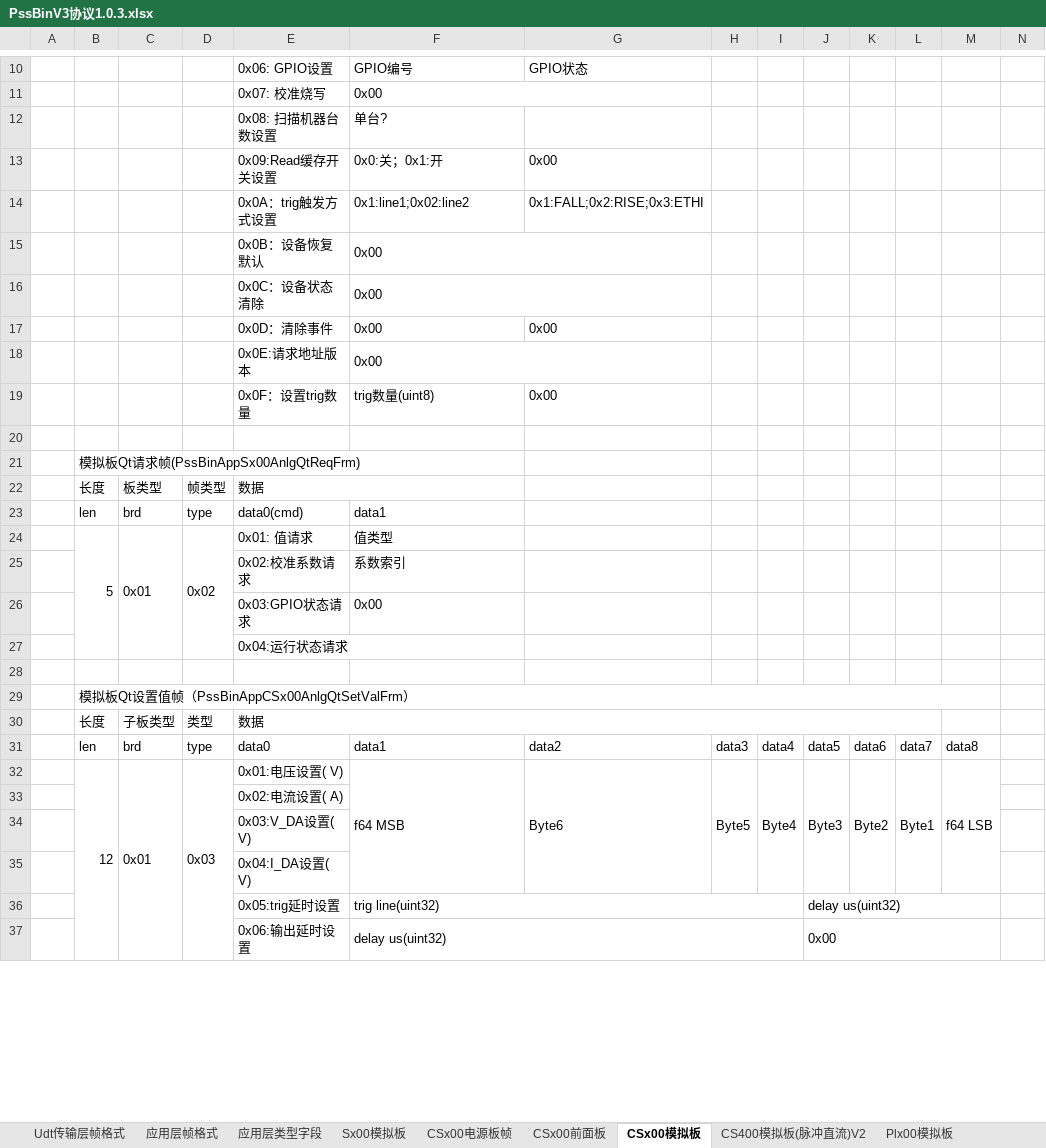
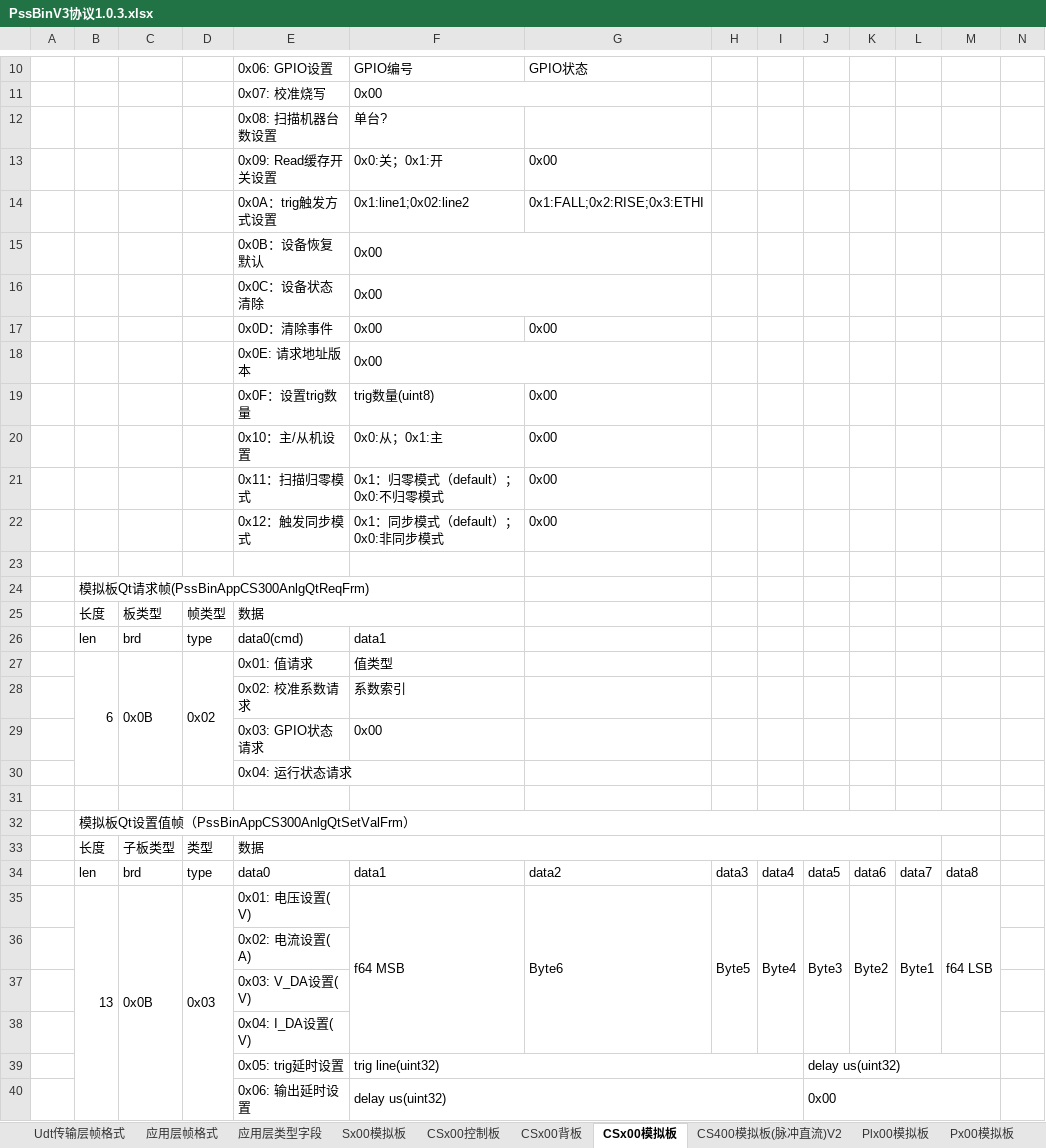
Before and after one commit to PathZW/Pss, an Excel workbook: 协议/PssBinV3协议1.0.3.xlsx, sheet CSx00模拟板, drawn as a sheet; only a part is shown, gaps mark what is left out; values as stored, in another font and other column widths than the file's, no cell formats; addresses are those after the commit; rows hold the shown columns only; the diff covers the shown part only; the diff names each change by its address in the sheet, - before the commit and + after, or states it on an @@ line.

Commit message:
CS300Anlg 更新插卡式PssBinV3协议及SCPI指令

```diff
--- a/协议/PssBinV3协议1.0.3.xlsx (sheet CSx00模拟板)
+++ b/协议/PssBinV3协议1.0.3.xlsx (sheet CSx00模拟板)
-sheet tab: CSx00电源板帧
+sheet tab: CSx00控制板
-sheet tab: CSx00前面板
+sheet tab: CSx00背板
-E13: 0x09:Read缓存开关设置
+E13: 0x09: Read缓存开关设置
-E18: 0x0E:请求地址版本
+E18: 0x0E: 请求地址版本
+row 20:  |  |  |  | 0x10：主/从机设置 | 0x0:从；0x1:主 | 0x00
+row 21:  |  |  |  | 0x11：扫描归零模式 | 0x1：归零模式（default）；0x0:不归零模式 | 0x00
+row 22:  |  |  |  | 0x12：触发同步模式 | 0x1：同步模式（default）；0x0:非同步模式 | 0x00
-B24: 模拟板Qt请求帧(PssBinAppSx00AnlgQtReqFrm)
+B24: 模拟板Qt请求帧(PssBinAppCS300AnlgQtReqFrm)
-B27: 5
+B27: 6
-C27: 0x01
+C27: 0x0B
-E28: 0x02:校准系数请求
+E28: 0x02: 校准系数请求
-E29: 0x03:GPIO状态请求
+E29: 0x03: GPIO状态请求
-E30: 0x04:运行状态请求
+E30: 0x04: 运行状态请求
-B32: 模拟板Qt设置值帧（PssBinAppCSx00AnlgQtSetValFrm）
+B32: 模拟板Qt设置值帧（PssBinAppCS300AnlgQtSetValFrm）
-B35: 12
+B35: 13
-C35: 0x01
+C35: 0x0B
-E35: 0x01:电压设置( V)
+E35: 0x01: 电压设置( V)
-E36: 0x02:电流设置( A)
+E36: 0x02: 电流设置( A)
-E37: 0x03:V_DA设置( V)
+E37: 0x03: V_DA设置( V)
-E38: 0x04:I_DA设置( V)
+E38: 0x04: I_DA设置( V)
-E39: 0x05:trig延时设置
+E39: 0x05: trig延时设置
-E40: 0x06:输出延时设置
+E40: 0x06: 输出延时设置
```
Also changed, not shown: 21 added rows, 50 edited cells and merged cells elsewhere in this sheet, sheet CSx00背板, sheet CSx00控制板, cell formats, 2 other files.
